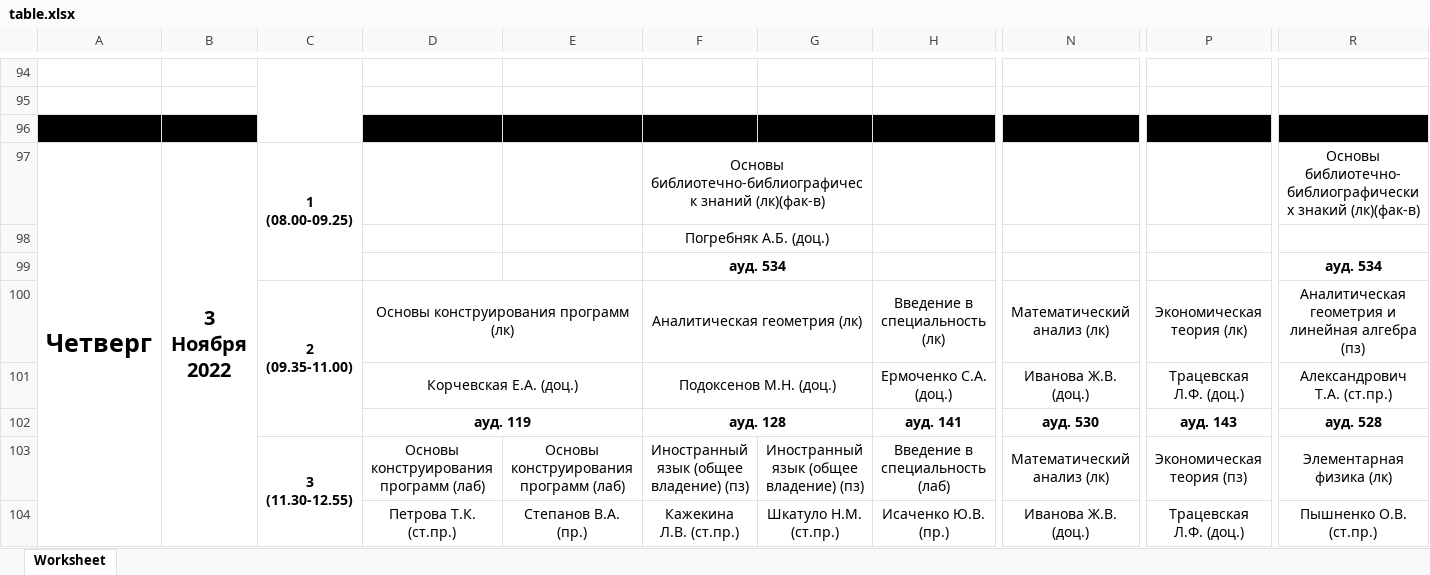
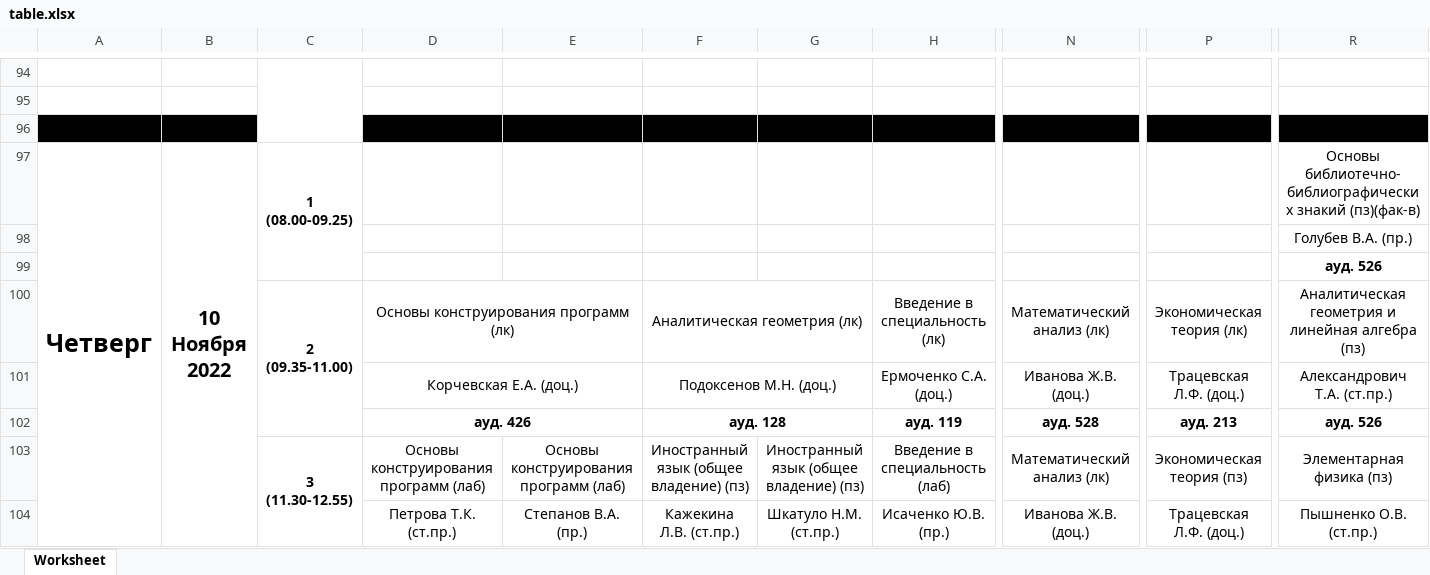
Before and after one commit to farnsworth3010/undefined, an Excel workbook: python/table.xlsx, sheet Worksheet, drawn as a sheet; only a part is shown, gaps mark what is left out; values as stored, in another font and other column widths than the file's, no borders; charts and pictures not drawn; removed rows and columns are numbered as before the commit, all else as after; rows hold the shown columns only; the diff covers the shown part only; the diff names each change by its address in the sheet, - before the commit and + after, or states it on an @@ line.

```diff
--- a/python/table.xlsx (sheet Worksheet)
+++ b/python/table.xlsx (sheet Worksheet)
-B97: 3 Ноября 2022
+B97: 10 Ноября 2022
-F97: Основы библиотечно-библиографическ знаний (лк)(фак-в)
+F97: (empty)
-F97:G97 merged
-R97: …библиотечно-библиографических знакий (лк)(фак-в)
+R97: …библиотечно-библиографических знакий (пз)(фак-в)
-row 98:  |  |  |  |  | Погребняк А.Б. (доц.)
-row 99:  |  |  |  |  | ауд. 534 |  |  |  |  | ауд. 534
+row 98:  |  |  |  |  |  |  |  |  |  | Голубев В.А. (пр.)
+row 99:  |  |  |  |  |  |  |  |  |  | ауд. 526
-D102: ауд. 119
+D102: ауд. 426
-H102: ауд. 141
+H102: ауд. 119
-N102: ауд. 530
+N102: ауд. 528
-P102: ауд. 143
+P102: ауд. 213
-R102: ауд. 528
+R102: ауд. 526
-R103: Элементарная физика (лк)
+R103: Элементарная физика (пз)
```
Also changed, not shown: 9 added rows, 9 removed rows, 174 edited cells and merged cells elsewhere in this sheet, 6 other files.
